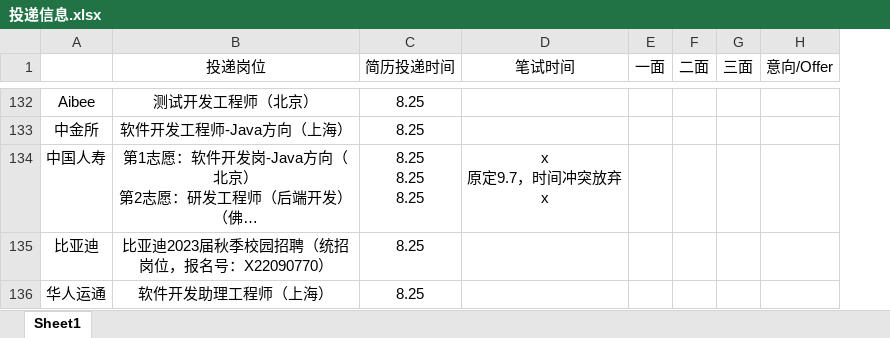
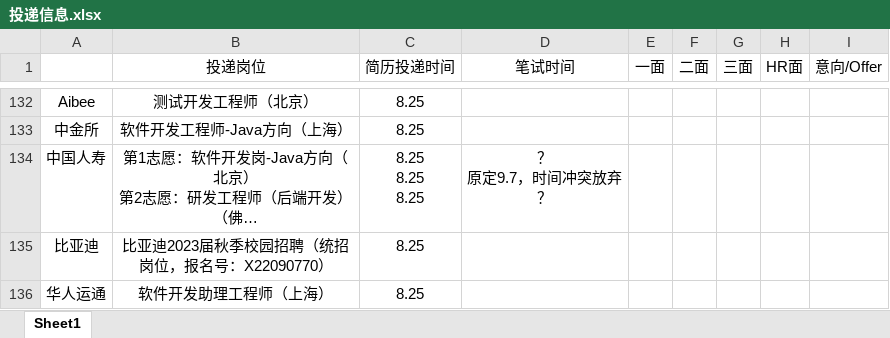
Before and after one commit to ParkHM17/Notes, an Excel workbook: 投递信息.xlsx, sheet Sheet1, drawn as a sheet; only a part is shown, gaps mark what is left out; long unchanged cells end in …; values as stored, in another font and other column widths than the file's, no borders; ↵ is a line break in a cell; the diff covers the shown part only; the diff names each change by its address in the sheet, - before the commit and + after, or states it on an @@ line.

```diff
--- a/投递信息.xlsx (sheet Sheet1)
+++ b/投递信息.xlsx (sheet Sheet1)
+column H (HR面), empty
-D134 (笔试时间): x ↵ 原定9.7，时间冲突放弃 ↵ x
+D134 (笔试时间): ？ ↵ 原定9.7，时间冲突放弃 ↵ ？
```
Also changed, not shown: 6 edited cells elsewhere in this sheet, 1 other file.
